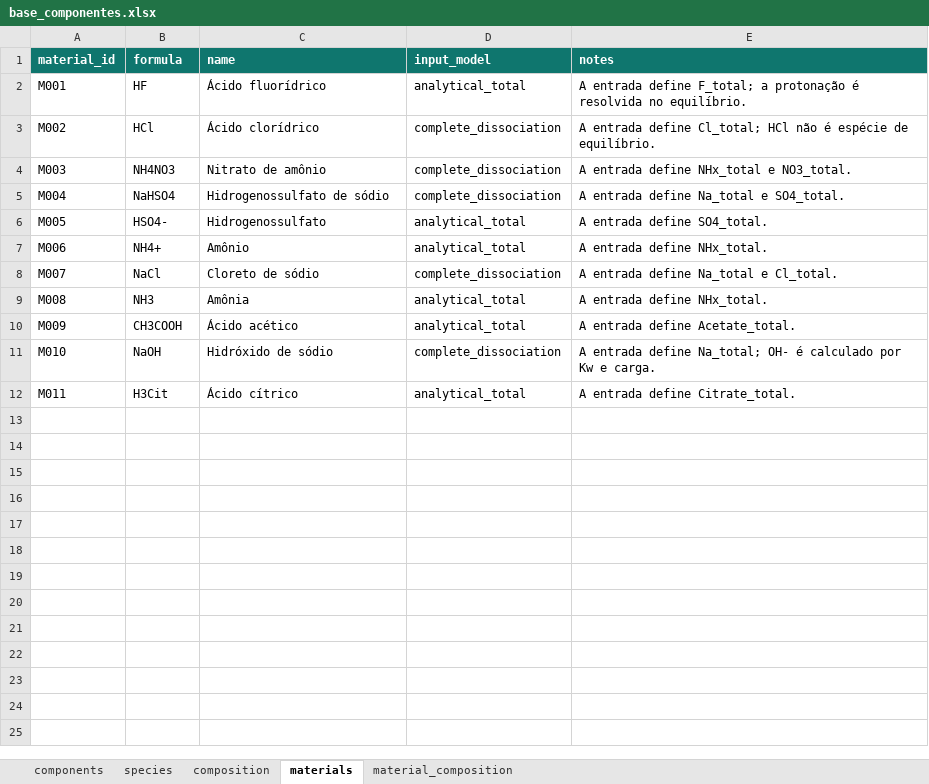
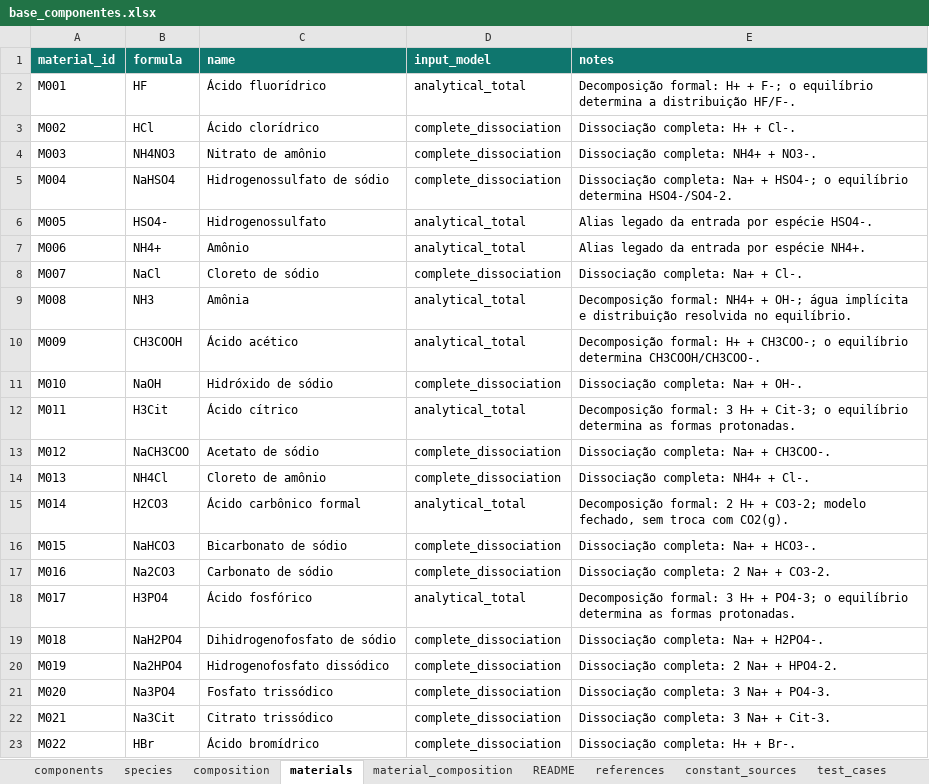
Before and after one commit to kellenribeirovitor/doutorado-especiacao, an Excel workbook: data/base_componentes.xlsx, sheet materials, drawn as a sheet; values as stored, in another font and other column widths than the file's, no borders; table styles not drawn; the diff names each change by its address in the sheet, - before the commit and + after, or states it on an @@ line.

```diff
--- a/data/base_componentes.xlsx (sheet materials)
+++ b/data/base_componentes.xlsx (sheet materials)
+sheet tab: README
+sheet tab: references
+sheet tab: constant_sources
+sheet tab: test_cases
-E2 (notes): A entrada define F_total; a protonação é resolvida no equilíbrio.
+E2 (notes): Decomposição formal: H+ + F-; o equilíbrio determina a distribuição HF/F-.
-E3 (notes): A entrada define Cl_total; HCl não é espécie de equilíbrio.
+E3 (notes): Dissociação completa: H+ + Cl-.
-E4 (notes): A entrada define NHx_total e NO3_total.
+E4 (notes): Dissociação completa: NH4+ + NO3-.
-E5 (notes): A entrada define Na_total e SO4_total.
+E5 (notes): Dissociação completa: Na+ + HSO4-; o equilíbrio determina HSO4-/SO4-2.
-E6 (notes): A entrada define SO4_total.
+E6 (notes): Alias legado da entrada por espécie HSO4-.
-E7 (notes): A entrada define NHx_total.
+E7 (notes): Alias legado da entrada por espécie NH4+.
-E8 (notes): A entrada define Na_total e Cl_total.
+E8 (notes): Dissociação completa: Na+ + Cl-.
-E9 (notes): A entrada define NHx_total.
+E9 (notes): Decomposição formal: NH4+ + OH-; água implícita e distribuição resolvida no equilíbrio.
-E10 (notes): A entrada define Acetate_total.
+E10 (notes): Decomposição formal: H+ + CH3COO-; o equilíbrio determina CH3COOH/CH3COO-.
-E11 (notes): A entrada define Na_total; OH- é calculado por Kw e carga.
+E11 (notes): Dissociação completa: Na+ + OH-.
-E12 (notes): A entrada define Citrate_total.
+E12 (notes): Decomposição formal: 3 H+ + Cit-3; o equilíbrio determina as formas protonadas.
+row 13: M012 | NaCH3COO | Acetato de sódio | complete_dissociation | Dissociação completa: Na+ + CH3COO-.
+row 14: M013 | NH4Cl | Cloreto de amônio | complete_dissociation | Dissociação completa: NH4+ + Cl-.
+row 15: M014 | H2CO3 | Ácido carbônico formal | analytical_total | Decomposição formal: 2 H+ + CO3-2; modelo fechado, sem troca com CO2(g).
+row 16: M015 | NaHCO3 | Bicarbonato de sódio | complete_dissociation | Dissociação completa: Na+ + HCO3-.
+row 17: M016 | Na2CO3 | Carbonato de sódio | complete_dissociation | Dissociação completa: 2 Na+ + CO3-2.
+row 18: M017 | H3PO4 | Ácido fosfórico | analytical_total | Decomposição formal: 3 H+ + PO4-3; o equilíbrio determina as formas protonadas.
+row 19: M018 | NaH2PO4 | Dihidrogenofosfato de sódio | complete_dissociation | Dissociação completa: Na+ + H2PO4-.
+row 20: M019 | Na2HPO4 | Hidrogenofosfato dissódico | complete_dissociation | Dissociação completa: 2 Na+ + HPO4-2.
+row 21: M020 | Na3PO4 | Fosfato trissódico | complete_dissociation | Dissociação completa: 3 Na+ + PO4-3.
+row 22: M021 | Na3Cit | Citrato trissódico | complete_dissociation | Dissociação completa: 3 Na+ + Cit-3.
+row 23: M022 | HBr | Ácido bromídrico | complete_dissociation | Dissociação completa: H+ + Br-.
```
Also changed, not shown: sheet material_composition, sheet species, sheet composition, sheet components, other sheet tabs, 18 other files.
